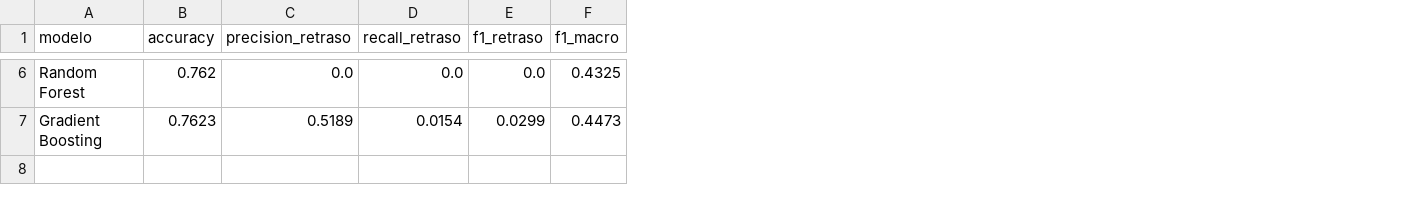
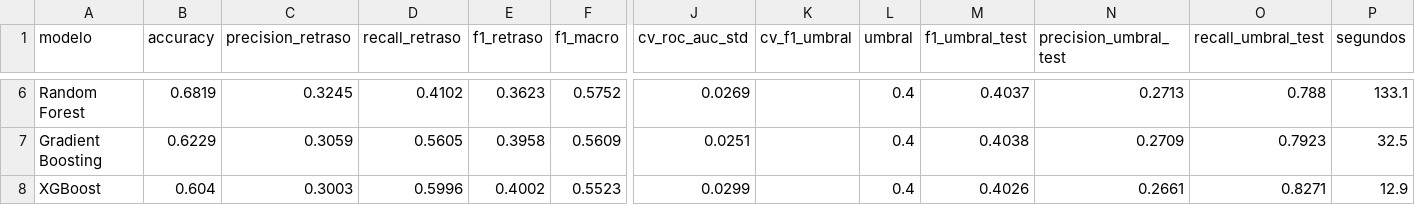
Before and after one commit to cbedoya183-spec/proyecto, a CSV file: models/metrics_comparison.csv, drawn as a sheet; only a part is shown, gaps mark what is left out; rows hold the shown columns only; the diff covers the shown part only; the diff names each change by its address in the sheet, - before the commit and + after, or states it on an @@ line.

```diff
--- a/models/metrics_comparison.csv
+++ b/models/metrics_comparison.csv
+column J (cv_roc_auc_std), rows 6-7: 0.0269 | 0.0251
+column K (cv_f1_umbral), empty
+column L (umbral), rows 6-7: 0.4 | 0.4
+column M (f1_umbral_test), rows 6-7: 0.4037 | 0.4038
+column N (precision_umbral_test), rows 6-7: 0.2713 | 0.2709
+column O (recall_umbral_test), rows 6-7: 0.788 | 0.7923
+column P (segundos), rows 6-7: 133.1 | 32.5
-B6 (accuracy): 0.762
+B6 (accuracy): 0.6819
-C6 (precision_retraso): 0.0
+C6 (precision_retraso): 0.3245
-D6 (recall_retraso): 0.0
+D6 (recall_retraso): 0.4102
-E6 (f1_retraso): 0.0
+E6 (f1_retraso): 0.3623
-F6 (f1_macro): 0.4325
+F6 (f1_macro): 0.5752
-B7 (accuracy): 0.7623
+B7 (accuracy): 0.6229
-C7 (precision_retraso): 0.5189
+C7 (precision_retraso): 0.3059
-D7 (recall_retraso): 0.0154
+D7 (recall_retraso): 0.5605
-E7 (f1_retraso): 0.0299
+E7 (f1_retraso): 0.3958
-F7 (f1_macro): 0.4473
+F7 (f1_macro): 0.5609
+row 8: XGBoost | 0.604 | 0.3003 | 0.5996 | 0.4002 | 0.5523 | 0.0299 |  | 0.4 | 0.4026 | 0.2661 | 0.8271 | 12.9
```
Also changed, not shown: 30 edited cells elsewhere in this file, 23 other files.
